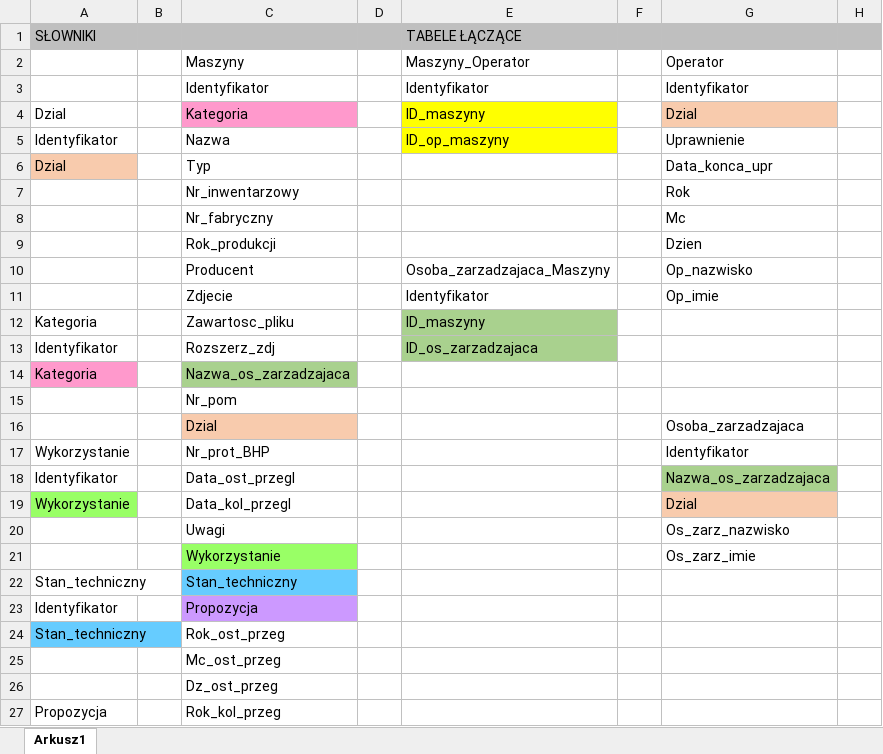
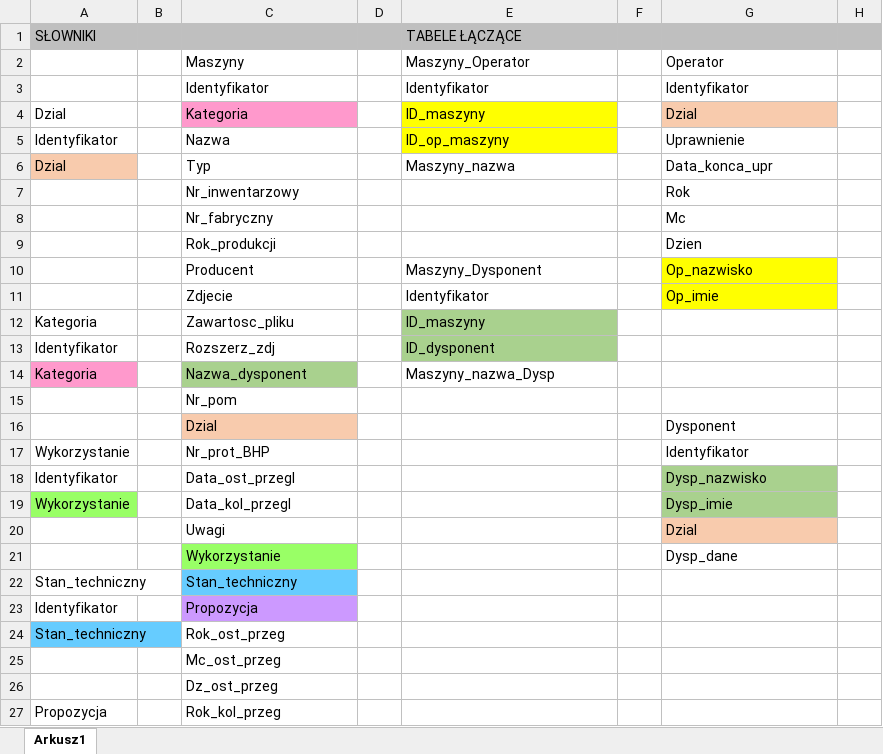
Before and after one commit to AnnaPolatynska/RemaGUM, an Excel workbook: Docs/Projekt BD.xlsx, sheet Arkusz1, drawn as a sheet; only a part is shown; values as stored, in another font and other column widths than the file's, no borders; the diff names each change by its address in the sheet, - before the commit and + after, or states it on an @@ line.

```diff
--- a/Docs/Projekt BD.xlsx (sheet Arkusz1)
+++ b/Docs/Projekt BD.xlsx (sheet Arkusz1)
-E6: (empty)
+E6: Maszyny_nazwa
-E10: Osoba_zarzadzajaca_Maszyny
+E10: Maszyny_Dysponent
-G10:G11 fill: none
+G10:G11 fill: #FFFF00
-E13: ID_os_zarzadzajaca
+E13: ID_dysponent
-C14: Nazwa_os_zarzadzajaca
+C14: Nazwa_dysponent
-E14: (empty)
+E14: Maszyny_nazwa_Dysp
-G16: Osoba_zarzadzajaca
+G16: Dysponent
-G18: Nazwa_os_zarzadzajaca
+G18: Dysp_nazwisko
-G19: Dzial
+G19: Dysp_imie
-G19 fill: #F8CBAD
+G19 fill: #A9D18E
-G20: Os_zarz_nazwisko
+G20: Dzial
-G20 fill: none
+G20 fill: #F8CBAD
-G21: Os_zarz_imie
+G21: Dysp_dane
```
Also changed, not shown: 4 other files.
